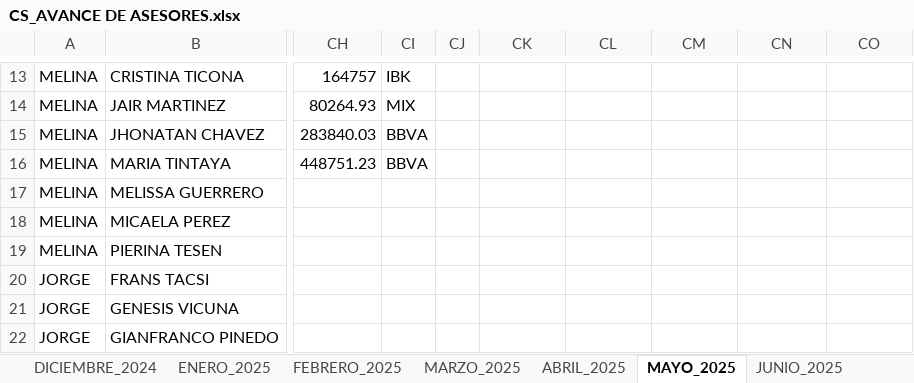
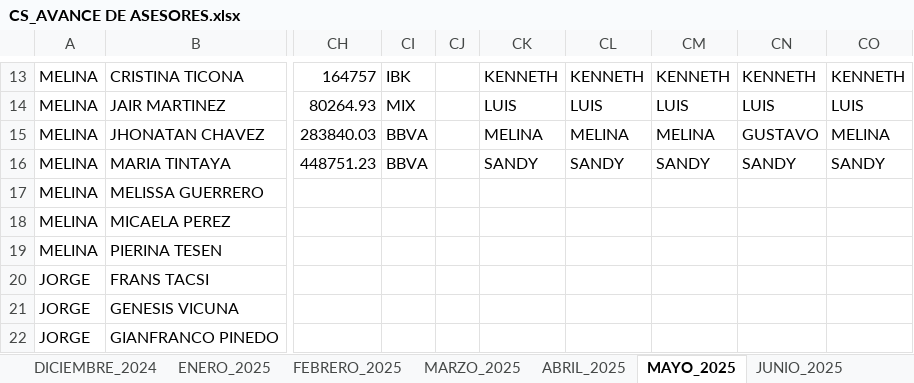
Before and after one commit to jvasquez98/Ranking, an Excel workbook: CS_AVANCE DE ASESORES.xlsx, sheet MAYO_2025, drawn as a sheet; only a part is shown, gaps mark what is left out; values as stored, in another font and other column widths than the file's, no borders; table styles not drawn; the diff covers the shown part only; the diff names each change by its address in the sheet, - before the commit and + after, or states it on an @@ line.

```diff
--- a/CS_AVANCE DE ASESORES.xlsx (sheet MAYO_2025)
+++ b/CS_AVANCE DE ASESORES.xlsx (sheet MAYO_2025)
-CK13: (empty)
+CK13: KENNETH
-CL13: (empty)
+CL13: KENNETH
-CM13: (empty)
+CM13: KENNETH
-CN13: (empty)
+CN13: KENNETH
-CO13: (empty)
+CO13: KENNETH
-CK14: (empty)
+CK14: LUIS
-CL14: (empty)
+CL14: LUIS
-CM14: (empty)
+CM14: LUIS
-CN14: (empty)
+CN14: LUIS
-CO14: (empty)
+CO14: LUIS
-CK15: (empty)
+CK15: MELINA
-CL15: (empty)
+CL15: MELINA
-CM15: (empty)
+CM15: MELINA
-CN15: (empty)
+CN15: GUSTAVO
-CO15: (empty)
+CO15: MELINA
-CK16: (empty)
+CK16: SANDY
-CL16: (empty)
+CL16: SANDY
-CM16: (empty)
+CM16: SANDY
-CN16: (empty)
+CN16: SANDY
-CO16: (empty)
+CO16: SANDY
```
Also changed, not shown: 30 edited cells elsewhere in this sheet, sheet ABRIL_2025, sheet FEBRERO_2025, sheet MARZO_2025, sheet ENERO_2025, sheet DICIEMBRE_2024, sheet NOVIEMBRE_2024, 2 other files.
